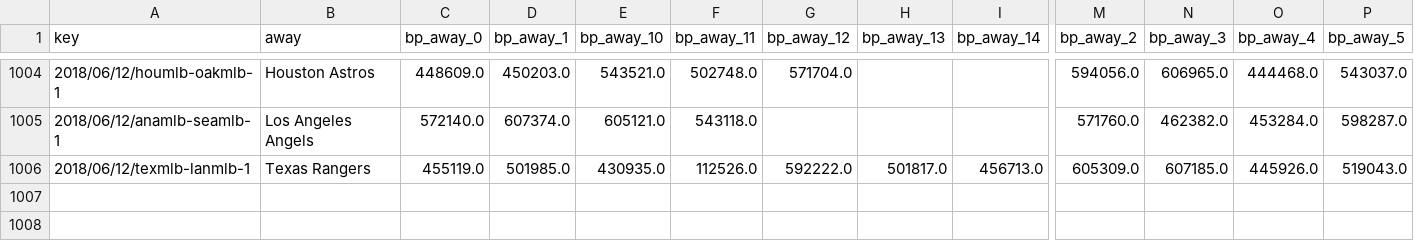
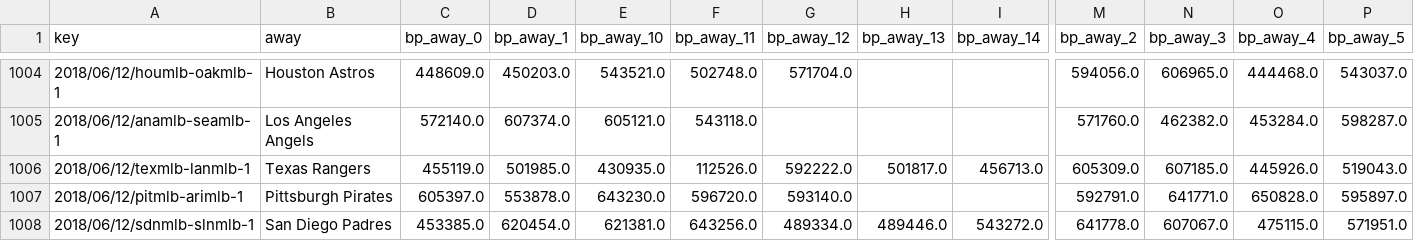
Before and after one commit to usbogie/mlb-daily-predictor, a CSV file: data/lineups/bullpens_2018.csv, drawn as a sheet; only a part is shown, gaps mark what is left out; rows hold the shown columns only; the diff names each change by its address in the sheet, - before the commit and + after, or states it on an @@ line.

```diff
--- a/data/lineups/bullpens_2018.csv
+++ b/data/lineups/bullpens_2018.csv
+row 1007: 2018/06/12/pitmlb-arimlb-1 | Pittsburgh Pirates | 605397.0 | 553878.0 | 643230.0 | 596720.0 | 593140.0 |  |  | 592791.0 | 641771.0 | 650828.0 | 595897.0
+row 1008: 2018/06/12/sdnmlb-slnmlb-1 | San Diego Padres | 453385.0 | 620454.0 | 621381.0 | 643256.0 | 489334.0 | 489446.0 | 543272.0 | 641778.0 | 607067.0 | 475115.0 | 571951.0
```
Also changed, not shown: data/games/games_2018.csv, data/lines/today.csv, 7 other files.
